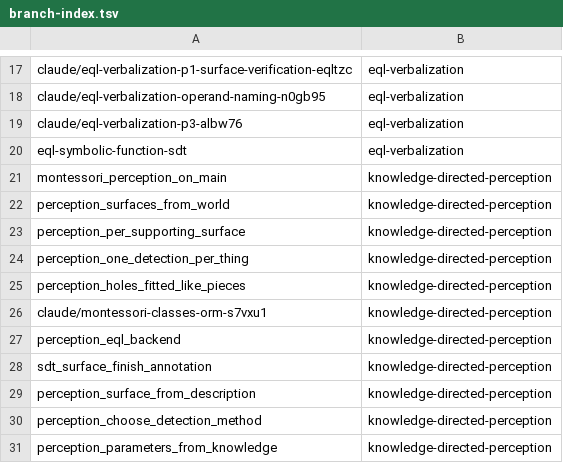
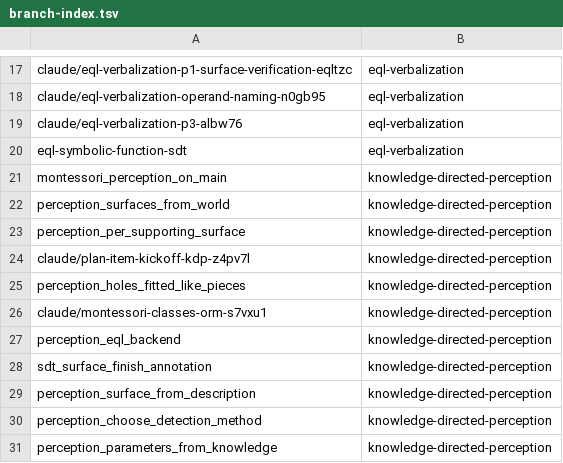
Before and after one commit to AbdelrhmanBassiouny/cognitive_robot_abstract_machine, a TSV file: .claude/personal/plans/_generated/branch-index.tsv, drawn as a sheet; only a part is shown, gaps mark what is left out.

Commit message:
Update plan manifest for knowledge-directed-perception

```diff
--- a/.claude/personal/plans/_generated/branch-index.tsv
+++ b/.claude/personal/plans/_generated/branch-index.tsv
@@ -23,3 +23,3 @@ perception_surfaces_from_world	knowledge-directed-perception
 perception_per_supporting_surface	knowledge-directed-perception
-perception_one_detection_per_thing	knowledge-directed-perception
+claude/plan-item-kickoff-kdp-z4pv7l	knowledge-directed-perception
 perception_holes_fitted_like_pieces	knowledge-directed-perception
```
Also changed, not shown: 1 other file.
